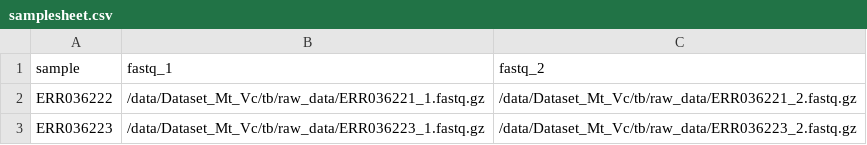
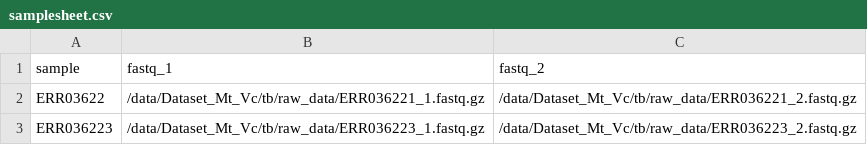
Before and after one commit to Caris88/mtb-analysis-pipeline, a CSV file: scripts/samplesheet.csv, drawn as a sheet.

Commit message:
Update samplesheet.csv

```diff
--- a/scripts/samplesheet.csv
+++ b/scripts/samplesheet.csv
@@ -1,3 +1,3 @@
 sample,fastq_1,fastq_2
-ERR036222,/data/Dataset_Mt_Vc/tb/raw_data/ERR036221_1.fastq.gz,/data/Dataset_Mt_Vc/tb/raw_data/ERR036221_2.fastq.gz
+ERR03622,/data/Dataset_Mt_Vc/tb/raw_data/ERR036221_1.fastq.gz,/data/Dataset_Mt_Vc/tb/raw_data/ERR036221_2.fastq.gz
 ERR036223,/data/Dataset_Mt_Vc/tb/raw_data/ERR036223_1.fastq.gz,/data/Dataset_Mt_Vc/tb/raw_data/ERR036223_2.fastq.gz
```
